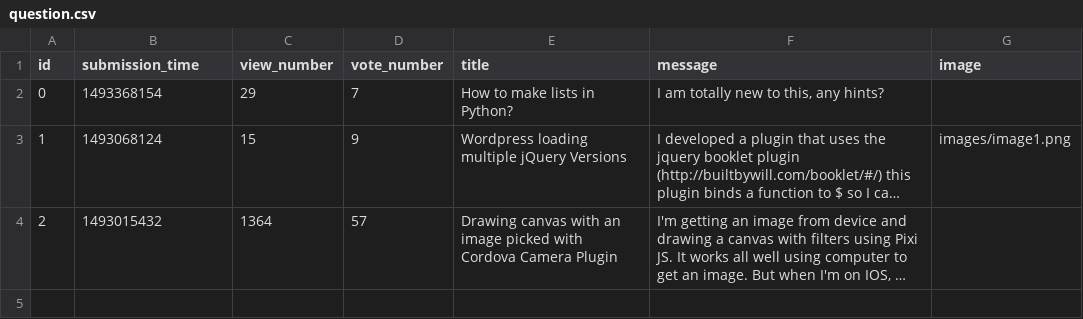
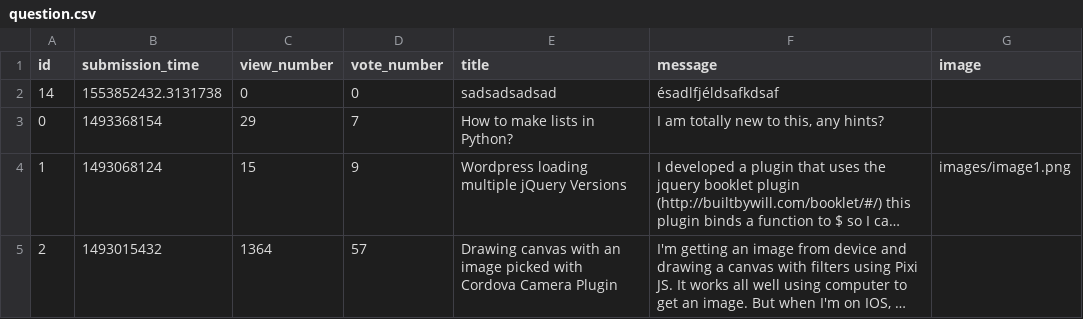
Before and after one commit to bfarkasbence/ask-mate-python, a CSV file: sample_data/question.csv, drawn as a sheet; long unchanged cells end in …; the diff names each change by its address in the sheet, - before the commit and + after, or states it on an @@ line.

```diff
--- a/sample_data/question.csv
+++ b/sample_data/question.csv
+row 2: 14 | 1553852432.3131738 | 0 | 0 | sadsadsadsad | ésadlfjéldsafkdsaf
```
Also changed, not shown: 5 other files.
